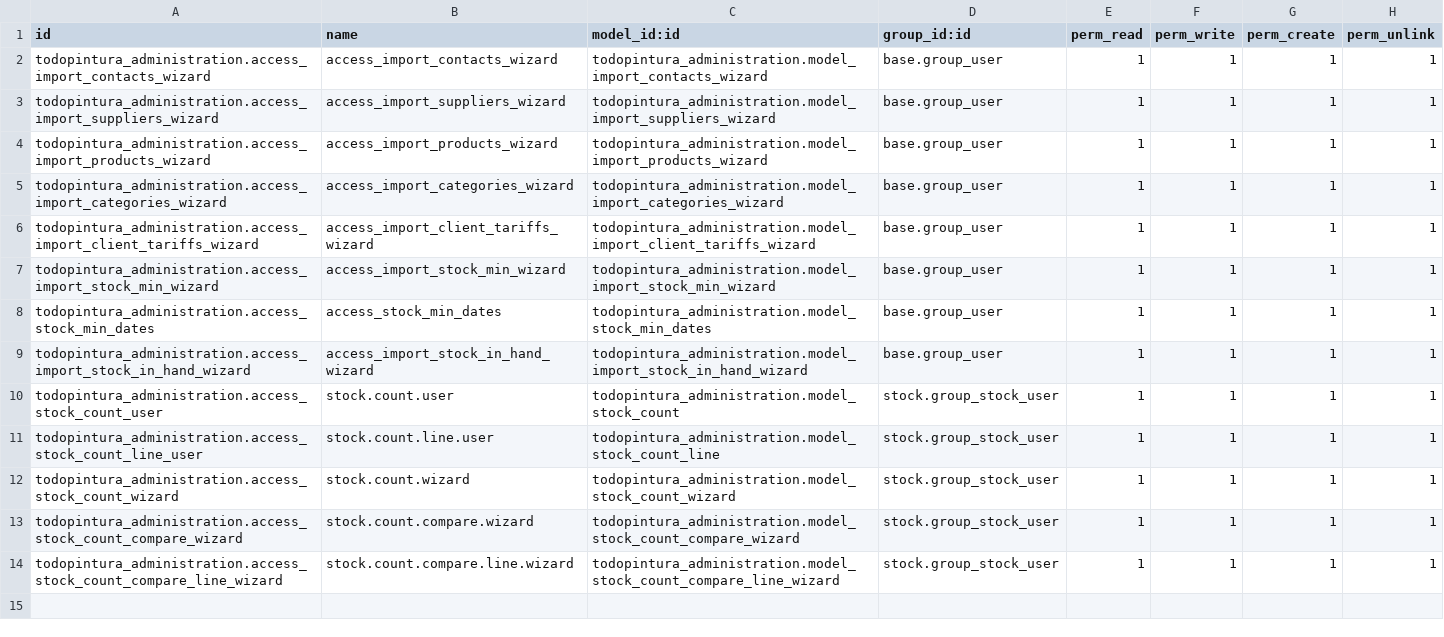
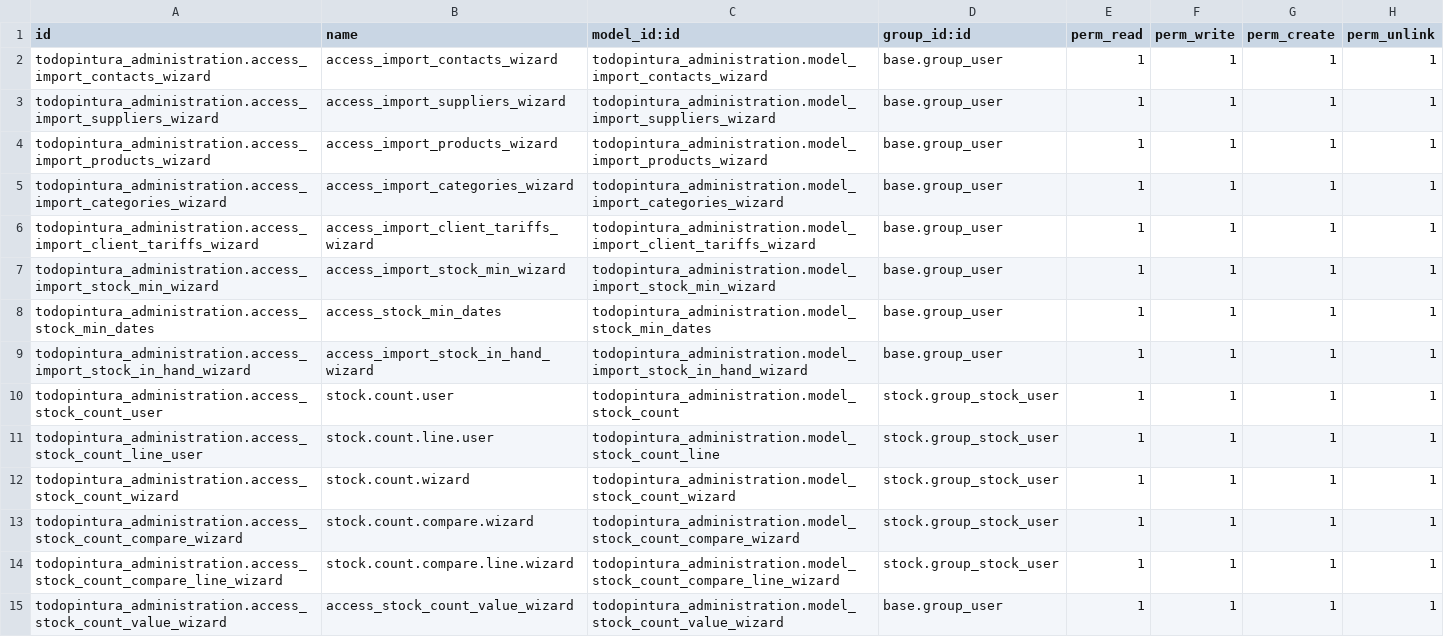
Before and after one commit to xtendoo-corporation/custom-todopinturas, a CSV file: todopintura_administration/security/ir.model.access.csv, drawn as a sheet.

Commit message:
update stock count and compare

```diff
--- a/todopintura_administration/security/ir.model.access.csv
+++ b/todopintura_administration/security/ir.model.access.csv
@@ -14 +14,2 @@ todopintura_administration.access_stock_count_compare_wizard,stock.count.compare
 todopintura_administration.access_stock_count_compare_line_wizard,stock.count.compare.line.wizard,todopintura_administration.model_stock_count_compare_line_wizard,stock.group_stock_user,1,1,1,1
+todopintura_administration.access_stock_count_value_wizard,access_stock_count_value_wizard,todopintura_administration.model_stock_count_value_wizard,base.group_user,1,1,1,1
```
Also changed, not shown: 6 other files.
